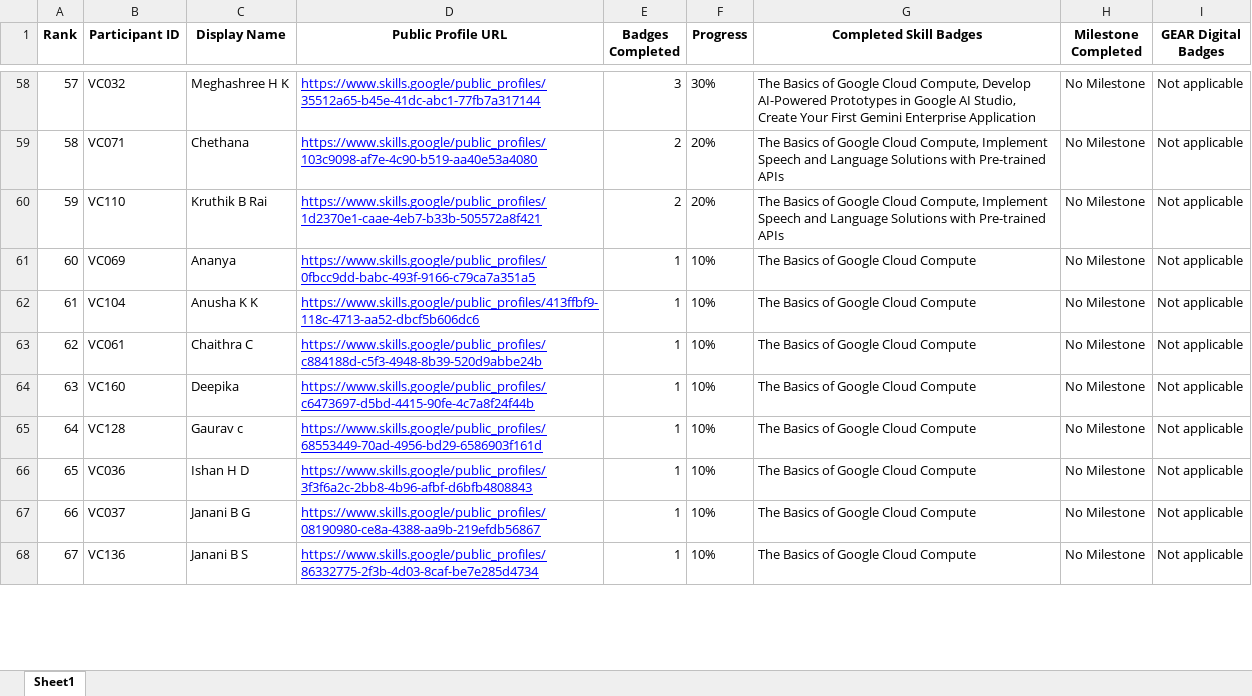
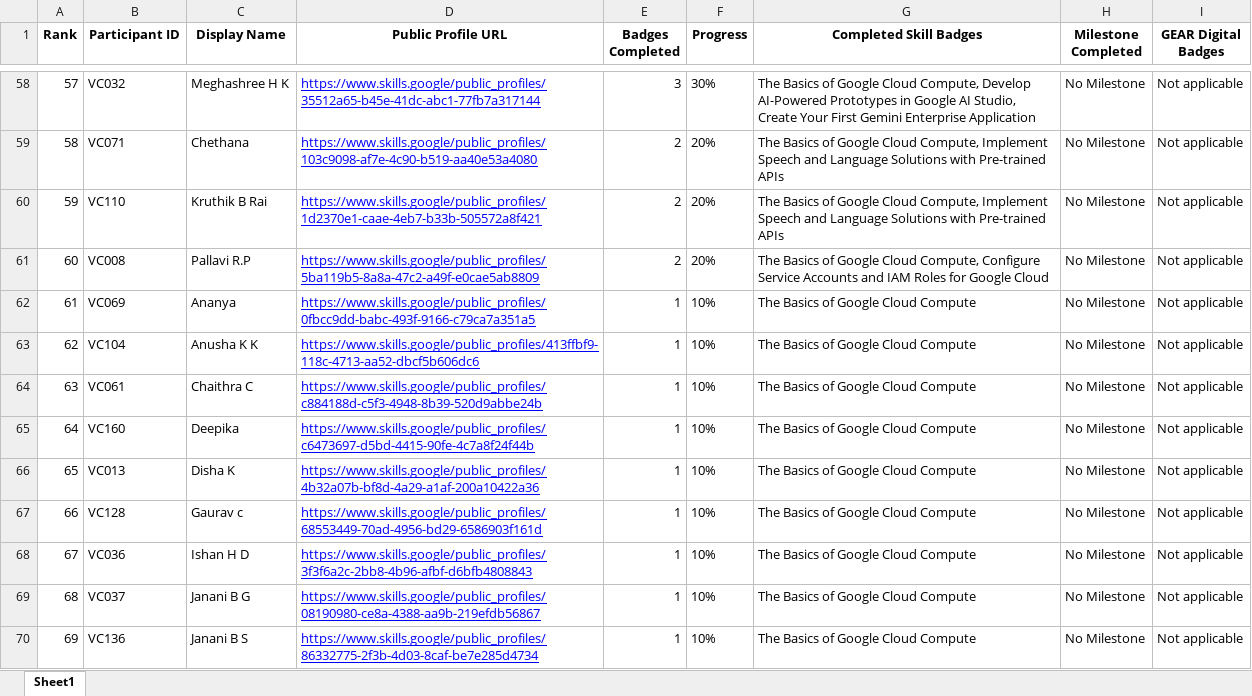
Before and after one commit to dishapoojary18/GDGoC-VC-Cloud-Leaderboard, an Excel workbook: report.xlsx, sheet Sheet1, drawn as a sheet; only a part is shown, gaps mark what is left out; values as stored, in another font and other column widths than the file's, no borders; the diff covers the shown part only; the diff names each change by its address in the sheet, - before the commit and + after, or states it on an @@ line.

```diff
--- a/report.xlsx (sheet Sheet1)
+++ b/report.xlsx (sheet Sheet1)
@@ column A (Rank) renumbered between rows 53 and 122 @@
+row 61: 60 | VC008 | Pallavi R.P | https://www.skills.google/public_profiles/5ba119b5-8a8a-47c2-a49f-e0cae5ab8809 | 2 | 20% | The Basics of Google Cloud Compute, Configure Service Accounts and IAM Roles for Google Cloud | No Milestone | Not applicable
+row 66: 65 | VC013 | Disha K | https://www.skills.google/public_profiles/4b32a07b-bf8d-4a29-a1af-200a10422a36 | 1 | 10% | The Basics of Google Cloud Compute | No Milestone | Not applicable
```
Also changed, not shown: 1 added row, 3 removed rows and 3 edited cells elsewhere in this sheet, 2 other files.
